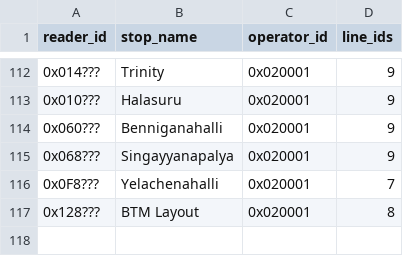
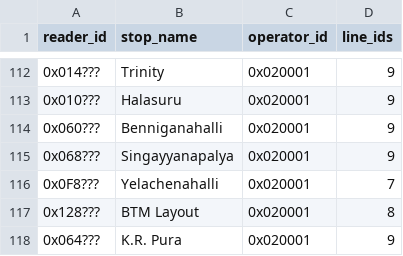
Before and after one commit to w0qs1/NCMC_IDs, a CSV file: export/stations.csv, drawn as a sheet; only a part is shown, gaps mark what is left out.

Commit message:
Added 1 BMRCL station

```diff
--- a/export/stations.csv
+++ b/export/stations.csv
@@ -117 +117,2 @@ reader_id,stop_name,operator_id,line_ids
 0x128???,BTM Layout,0x020001,8
+0x064???,K.R. Pura,0x020001,9
```
Also changed, not shown: 2 other files.
